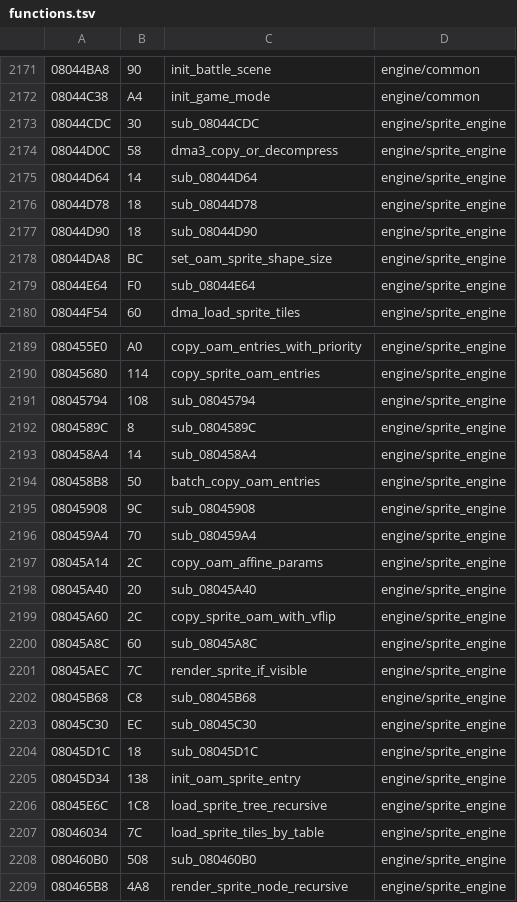
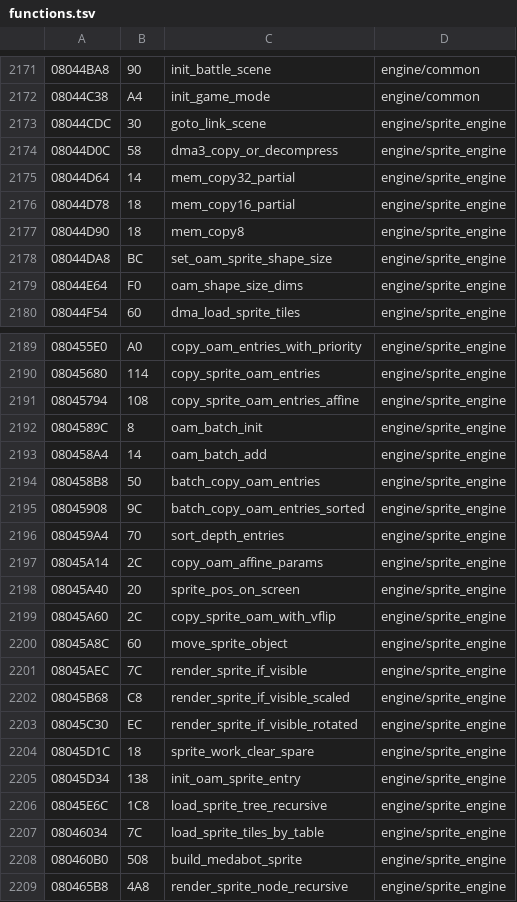
Before and after one commit to rommerhacks/medabots-rokusho, a TSV file: config/functions.tsv, drawn as a sheet; only a part is shown, gaps mark what is left out; the diff covers the shown part only.

```diff
--- a/config/functions.tsv
+++ b/config/functions.tsv
@@ -2172,9 +2172,9 @@
 08044C38	A4	init_game_mode	engine/common
-08044CDC	30	sub_08044CDC	engine/sprite_engine
+08044CDC	30	goto_link_scene	engine/sprite_engine
 08044D0C	58	dma3_copy_or_decompress	engine/sprite_engine
-08044D64	14	sub_08044D64	engine/sprite_engine
-08044D78	18	sub_08044D78	engine/sprite_engine
-08044D90	18	sub_08044D90	engine/sprite_engine
+08044D64	14	mem_copy32_partial	engine/sprite_engine
+08044D78	18	mem_copy16_partial	engine/sprite_engine
+08044D90	18	mem_copy8	engine/sprite_engine
 08044DA8	BC	set_oam_sprite_shape_size	engine/sprite_engine
-08044E64	F0	sub_08044E64	engine/sprite_engine
+08044E64	F0	oam_shape_size_dims	engine/sprite_engine
 08044F54	60	dma_load_sprite_tiles	engine/sprite_engine
@@ -2190,16 +2190,16 @@
 08045680	114	copy_sprite_oam_entries	engine/sprite_engine
-08045794	108	sub_08045794	engine/sprite_engine
-0804589C	8	sub_0804589C	engine/sprite_engine
-080458A4	14	sub_080458A4	engine/sprite_engine
+08045794	108	copy_sprite_oam_entries_affine	engine/sprite_engine
+0804589C	8	oam_batch_init	engine/sprite_engine
+080458A4	14	oam_batch_add	engine/sprite_engine
 080458B8	50	batch_copy_oam_entries	engine/sprite_engine
-08045908	9C	sub_08045908	engine/sprite_engine
-080459A4	70	sub_080459A4	engine/sprite_engine
+08045908	9C	batch_copy_oam_entries_sorted	engine/sprite_engine
+080459A4	70	sort_depth_entries	engine/sprite_engine
 08045A14	2C	copy_oam_affine_params	engine/sprite_engine
-08045A40	20	sub_08045A40	engine/sprite_engine
+08045A40	20	sprite_pos_on_screen	engine/sprite_engine
 08045A60	2C	copy_sprite_oam_with_vflip	engine/sprite_engine
-08045A8C	60	sub_08045A8C	engine/sprite_engine
+08045A8C	60	move_sprite_object	engine/sprite_engine
 08045AEC	7C	render_sprite_if_visible	engine/sprite_engine
-08045B68	C8	sub_08045B68	engine/sprite_engine
-08045C30	EC	sub_08045C30	engine/sprite_engine
-08045D1C	18	sub_08045D1C	engine/sprite_engine
+08045B68	C8	render_sprite_if_visible_scaled	engine/sprite_engine
+08045C30	EC	render_sprite_if_visible_rotated	engine/sprite_engine
+08045D1C	18	sprite_work_clear_spare	engine/sprite_engine
 08045D34	138	init_oam_sprite_entry	engine/sprite_engine
@@ -2207,3 +2207,3 @@
 08046034	7C	load_sprite_tiles_by_table	engine/sprite_engine
-080460B0	508	sub_080460B0	engine/sprite_engine
+080460B0	508	build_medabot_sprite	engine/sprite_engine
 080465B8	4A8	render_sprite_node_recursive	engine/sprite_engine
```
Also changed, not shown: 2 edited cells elsewhere in this file, 22 other files.
